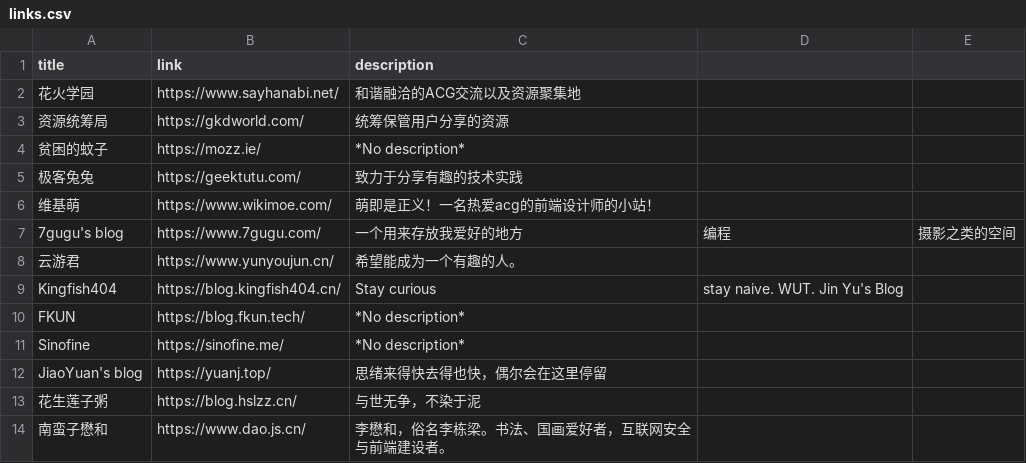
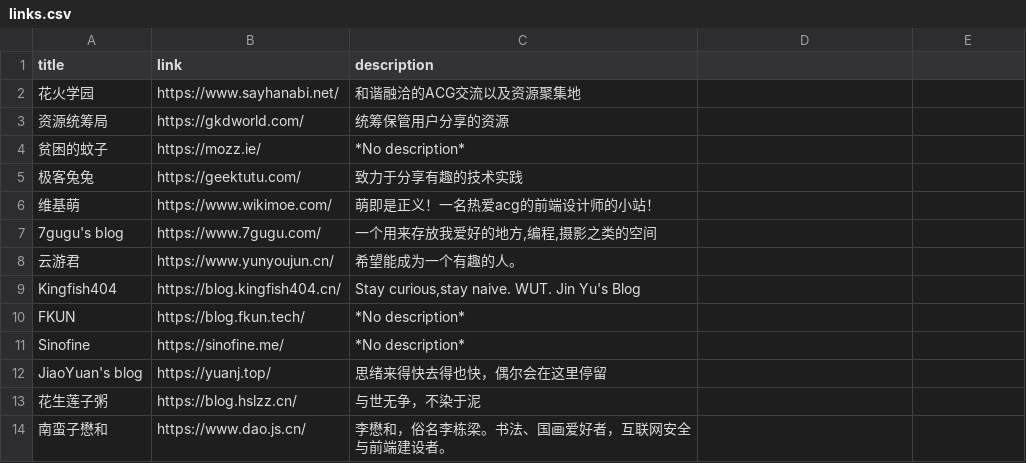
Before and after one commit to Mabbs/mabbs.github.io, a CSV file: _data/links.csv, drawn as a sheet.

Commit message:
Update 3 files
- /proxylist.md
- /_data/links.csv
- /links.md

```diff
--- a/_data/links.csv
+++ b/_data/links.csv
@@ -6,5 +6,5 @@ title,link,description
 维基萌,https://www.wikimoe.com/,萌即是正义！一名热爱acg的前端设计师的小站！
-7gugu's blog,https://www.7gugu.com/,一个用来存放我爱好的地方,编程,摄影之类的空间
+7gugu's blog,https://www.7gugu.com/,"一个用来存放我爱好的地方,编程,摄影之类的空间"
 云游君,https://www.yunyoujun.cn/,希望能成为一个有趣的人。
-Kingfish404,https://blog.kingfish404.cn/,Stay curious,stay naive. WUT. Jin Yu's Blog
+Kingfish404,https://blog.kingfish404.cn/,"Stay curious,stay naive. WUT. Jin Yu's Blog"
 FKUN,https://blog.fkun.tech/,*No description*
```
Also changed, not shown: 2 other files.
